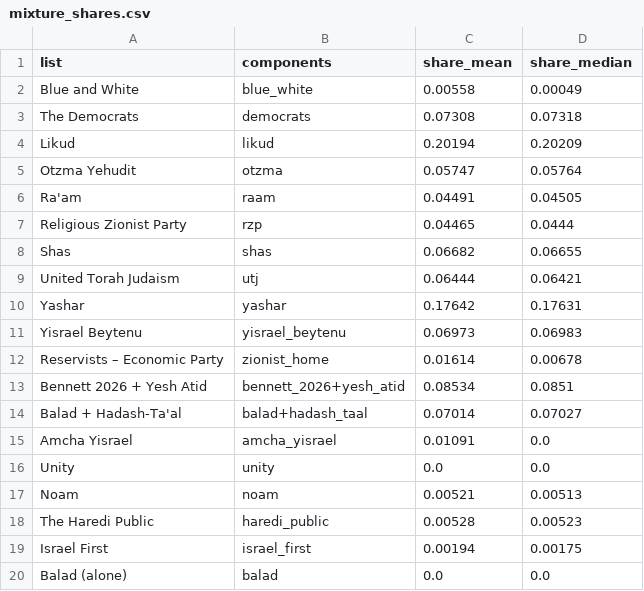
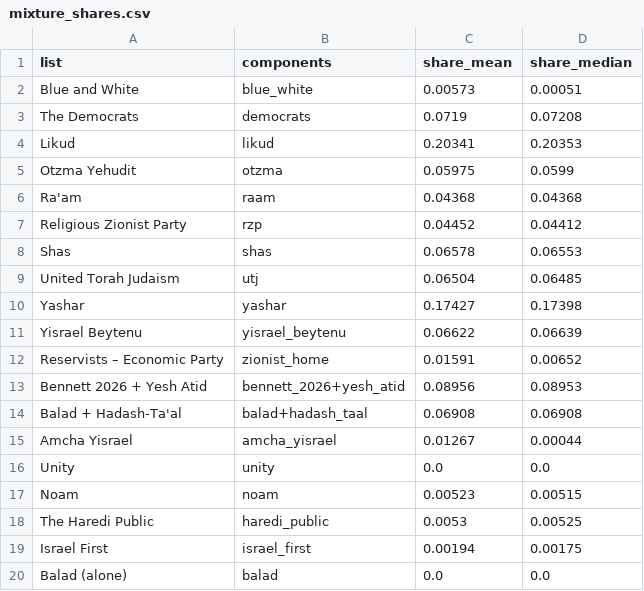
Before and after one commit to idoherling/2026_Election_Model, a CSV file: data/processed/mixture_shares.csv, drawn as a sheet.

```diff
--- a/data/processed/mixture_shares.csv
+++ b/data/processed/mixture_shares.csv
@@ -1,19 +1,19 @@
 list,components,share_mean,share_median
-Blue and White,blue_white,0.00558,0.00049
-The Democrats,democrats,0.07308,0.07318
-Likud,likud,0.20194,0.20209
-Otzma Yehudit,otzma,0.05747,0.05764
-Ra'am,raam,0.04491,0.04505
-Religious Zionist Party,rzp,0.04465,0.0444
-Shas,shas,0.06682,0.06655
-United Torah Judaism,utj,0.06444,0.06421
-Yashar,yashar,0.17642,0.17631
-Yisrael Beytenu,yisrael_beytenu,0.06973,0.06983
-Reservists – Economic Party,zionist_home,0.01614,0.00678
-Bennett 2026 + Yesh Atid,bennett_2026+yesh_atid,0.08534,0.0851
-Balad + Hadash-Ta'al,balad+hadash_taal,0.07014,0.07027
-Amcha Yisrael,amcha_yisrael,0.01091,0.0
+Blue and White,blue_white,0.00573,0.00051
+The Democrats,democrats,0.0719,0.07208
+Likud,likud,0.20341,0.20353
+Otzma Yehudit,otzma,0.05975,0.0599
+Ra'am,raam,0.04368,0.04368
+Religious Zionist Party,rzp,0.04452,0.04412
+Shas,shas,0.06578,0.06553
+United Torah Judaism,utj,0.06504,0.06485
+Yashar,yashar,0.17427,0.17398
+Yisrael Beytenu,yisrael_beytenu,0.06622,0.06639
+Reservists – Economic Party,zionist_home,0.01591,0.00652
+Bennett 2026 + Yesh Atid,bennett_2026+yesh_atid,0.08956,0.08953
+Balad + Hadash-Ta'al,balad+hadash_taal,0.06908,0.06908
+Amcha Yisrael,amcha_yisrael,0.01267,0.00044
 Unity,unity,0.0,0.0
-Noam,noam,0.00521,0.00513
-The Haredi Public,haredi_public,0.00528,0.00523
+Noam,noam,0.00523,0.00515
+The Haredi Public,haredi_public,0.0053,0.00525
 Israel First,israel_first,0.00194,0.00175
```
Also changed, not shown: data/processed/bayes_forecast_2026.csv, data/processed/bayes_forecast_mixture.csv, 16 other files.
